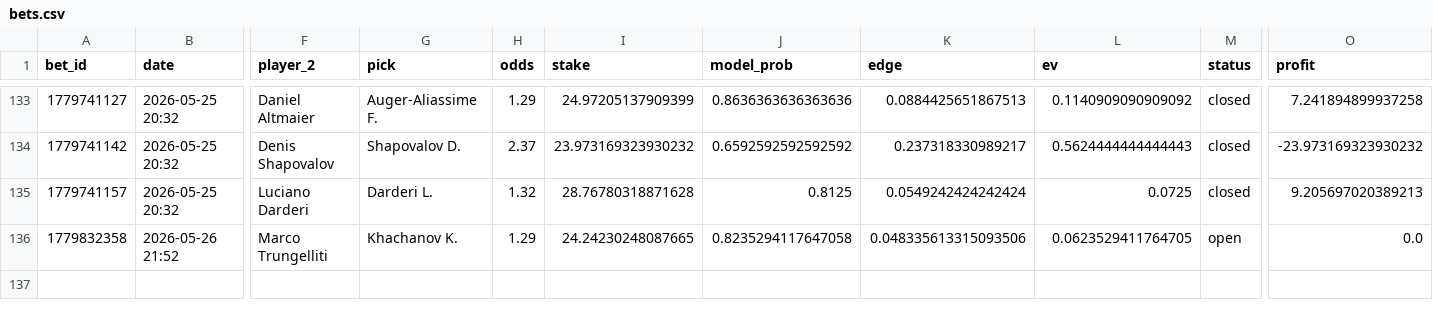
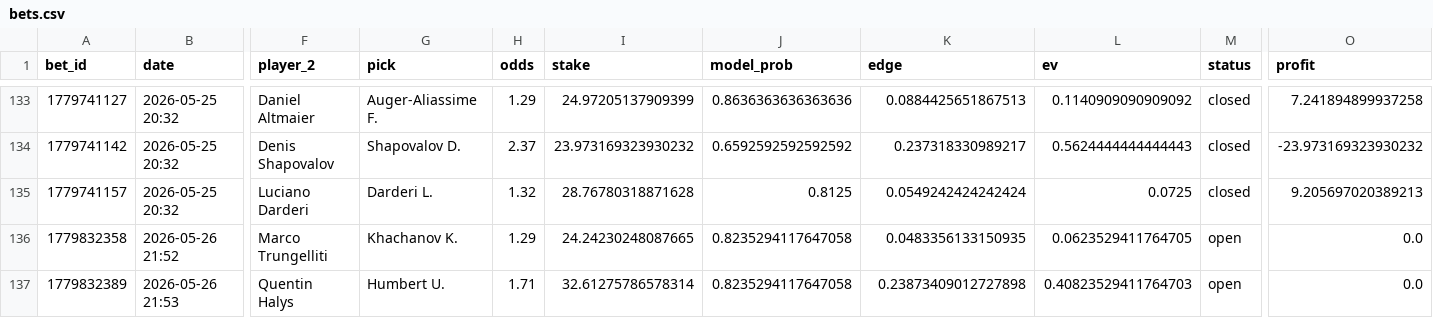
Before and after one commit to narvall018/tennis_modele, a CSV file: bets/users/narvall018/tennis/bets.csv, drawn as a sheet; only a part is shown, gaps mark what is left out; rows hold the shown columns only; the diff names each change by its address in the sheet, - before the commit and + after, or states it on an @@ line.

Commit message:
chore: update bets/users/narvall018/tennis/bets.csv

```diff
--- a/bets/users/narvall018/tennis/bets.csv
+++ b/bets/users/narvall018/tennis/bets.csv
-K136 (edge): 0.048335613315093506
+K136 (edge): 0.0483356133150935
+row 137: 1779832389 | 2026-05-26 21:53 | Quentin Halys | Humbert U. | 1.71 | 32.61275786578314 | 0.8235294117647058 | 0.23873409012727898 | 0.40823529411764703 | open | 0.0
```
